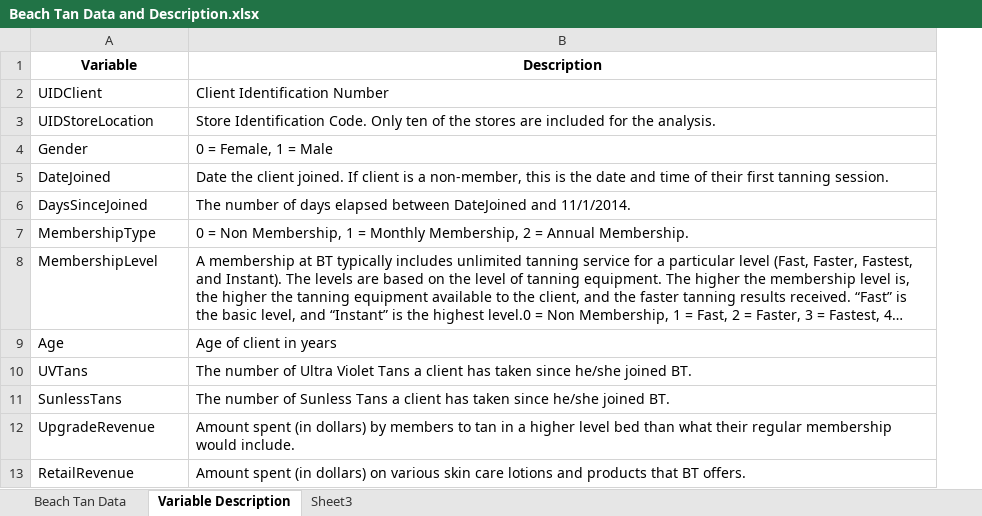
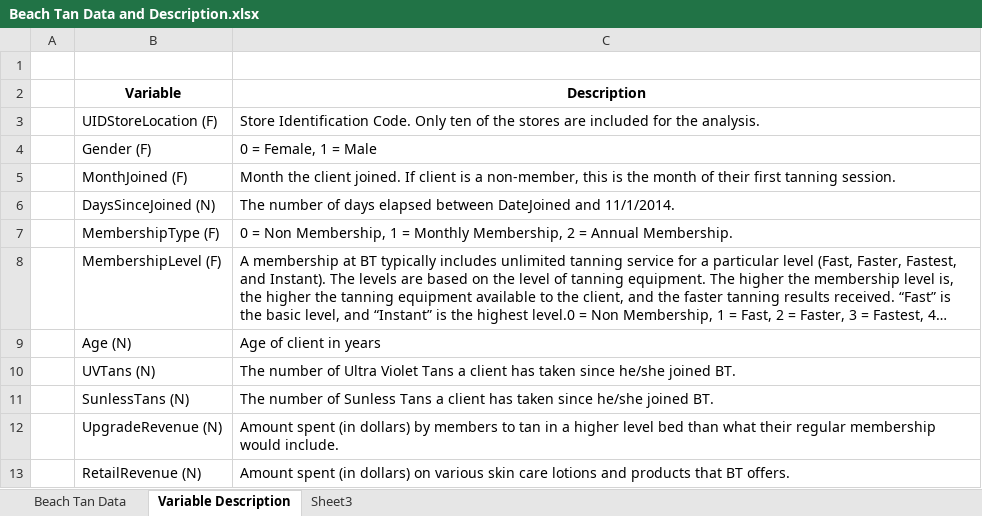
Before and after one commit to fortunp2/ISA616-Project, an Excel workbook: BeachTan/Beach Tan Data and Description.xlsx, sheet Variable Description, drawn as a sheet; long unchanged cells end in …; values as stored, in another font and other column widths than the file's, no borders; table styles not drawn; removed rows and columns are numbered as before the commit, all else as after; the diff names each change by its address in the sheet, - before the commit and + after, or states it on an @@ line.

```diff
--- a/BeachTan/Beach Tan Data and Description.xlsx (sheet Variable Description)
+++ b/BeachTan/Beach Tan Data and Description.xlsx (sheet Variable Description)
+column A, empty
+row 1: (empty)
-row 2: UIDClient | Client Identification Number
-B3 (Variable): UIDStoreLocation
+B3 (Variable): UIDStoreLocation (F)
-B4 (Variable): Gender
+B4 (Variable): Gender (F)
-row 5: DateJoined | Date the client joined. If client is a non-member, this is the date and time of their first tanning session.
+row 5:  | MonthJoined (F) | Month the client joined. If client is a non-member, this is the month of their first tanning session.
-B6 (Variable): DaysSinceJoined
+B6 (Variable): DaysSinceJoined (N)
-B7 (Variable): MembershipType
+B7 (Variable): MembershipType (F)
-B8 (Variable): MembershipLevel
+B8 (Variable): MembershipLevel (F)
-B9 (Variable): Age
+B9 (Variable): Age (N)
-B10 (Variable): UVTans
+B10 (Variable): UVTans (N)
-B11 (Variable): SunlessTans
+B11 (Variable): SunlessTans (N)
-B12 (Variable): UpgradeRevenue
+B12 (Variable): UpgradeRevenue (N)
-B13 (Variable): RetailRevenue
+B13 (Variable): RetailRevenue (N)
```
Also changed, not shown: 7 other files.
